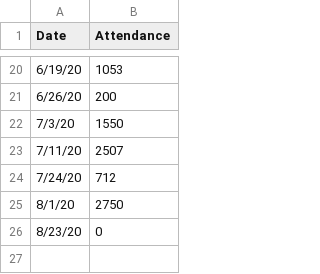
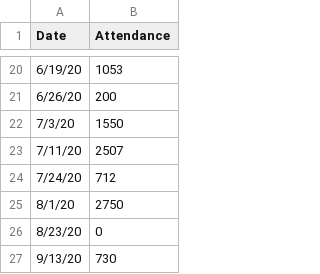
Before and after one commit to tymwitko/Slavia-Mozyr, a CSV file: Slavia_Mazyr2020.csv, drawn as a sheet; only a part is shown, gaps mark what is left out; the diff names each change by its address in the sheet, - before the commit and + after, or states it on an @@ line.

Commit message:
1 match
Torpedo Zhodino - Slavia (13.09.2020)

```diff
--- a/Slavia_Mazyr2020.csv
+++ b/Slavia_Mazyr2020.csv
+row 27: 9/13/20 | 730
```
